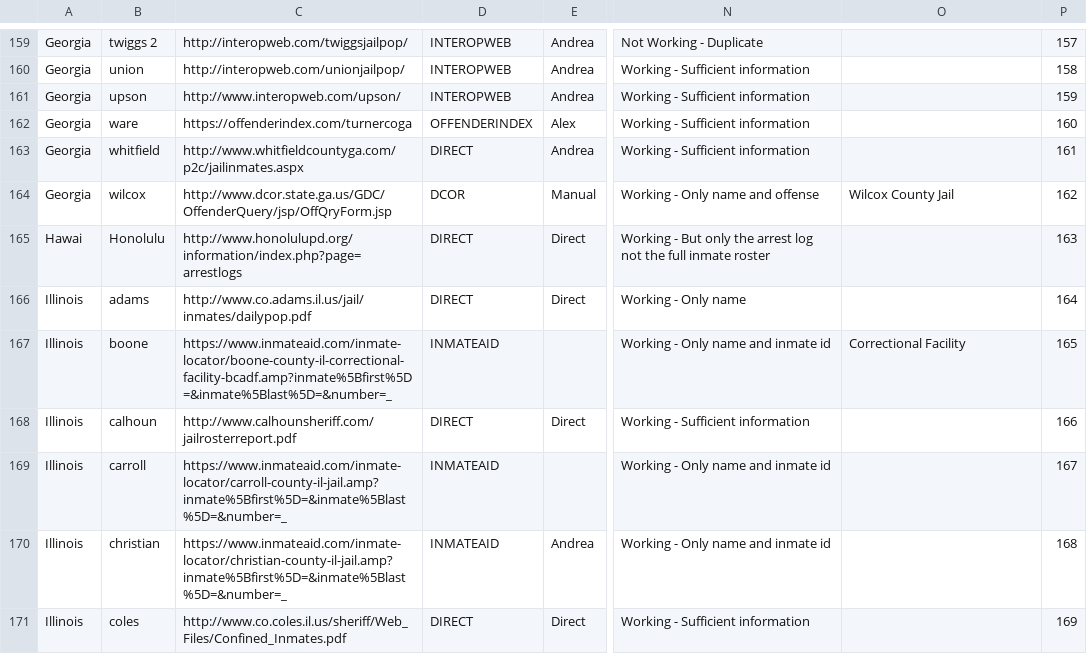
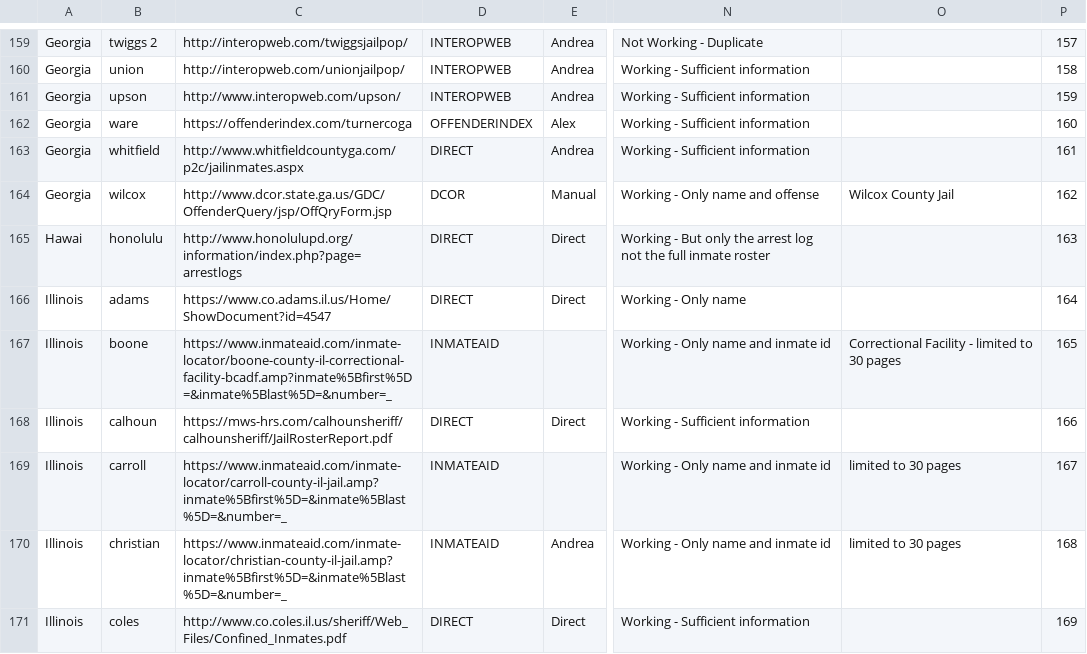
Before and after one commit to jborowitz/jailcrawl, a CSV file: david_scrapers/jail_roster_final_rmDuplicates.csv, drawn as a sheet; only a part is shown, gaps mark what is left out; the diff covers the shown part only; the diff names each change by its address in the sheet, - before the commit and + after, or states it on an @@ line.

```diff
--- a/david_scrapers/jail_roster_final_rmDuplicates.csv
+++ b/david_scrapers/jail_roster_final_rmDuplicates.csv
-B165: Honolulu
+B165: honolulu
-C166: http://www.co.adams.il.us/jail/inmates/dailypop.pdf
+C166: https://www.co.adams.il.us/Home/ShowDocument?id=4547
-O167: Correctional Facility
+O167: Correctional Facility - limited to 30 pages
-C168: http://www.calhounsheriff.com/jailrosterreport.pdf
+C168: https://mws-hrs.com/calhounsheriff/calhounsheriff/JailRosterReport.pdf
-O169:O170: (empty)
+O169:O170: limited to 30 pages
```
Also changed, not shown: 95 edited cells elsewhere in this file, 52 other files.
